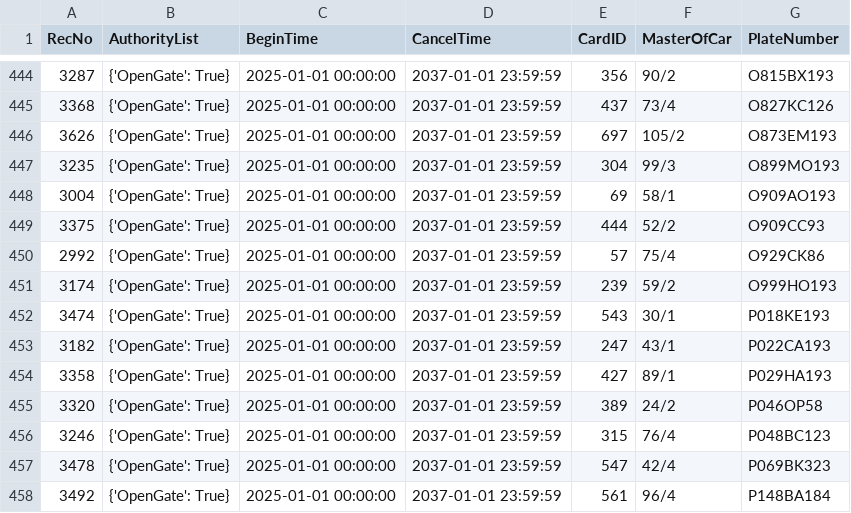
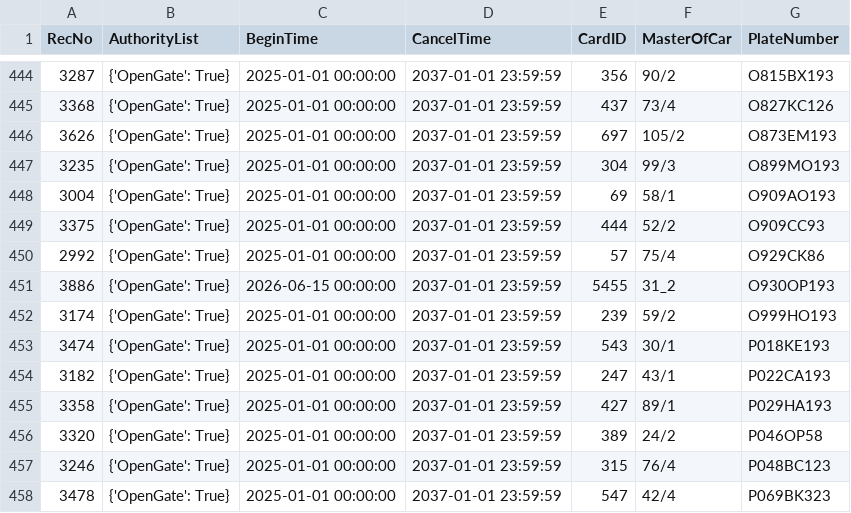
Before and after one commit to Fulltimetrading/importapn19052026-owner-report, a CSV file: data/importAPN19052026.csv, drawn as a sheet; only a part is shown, gaps mark what is left out; the shorter side is filled out with more unchanged rows; the diff names each change by its address in the sheet, - before the commit and + after, or states it on an @@ line.

Commit message:
Add source CSV data

```diff
--- a/data/importAPN19052026.csv
+++ b/data/importAPN19052026.csv
+row 451: 3886 | {'OpenGate': True} | 2026-06-15 00:00:00 | 2037-01-01 23:59:59 | 5455 | 31_2 | O930OP193
```
Also changed, not shown: 1 other file.
